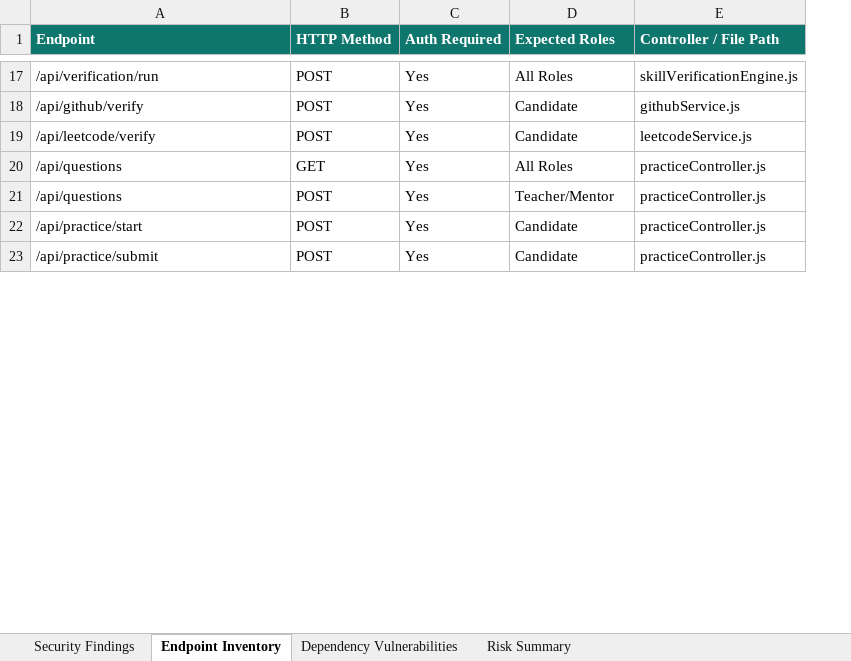
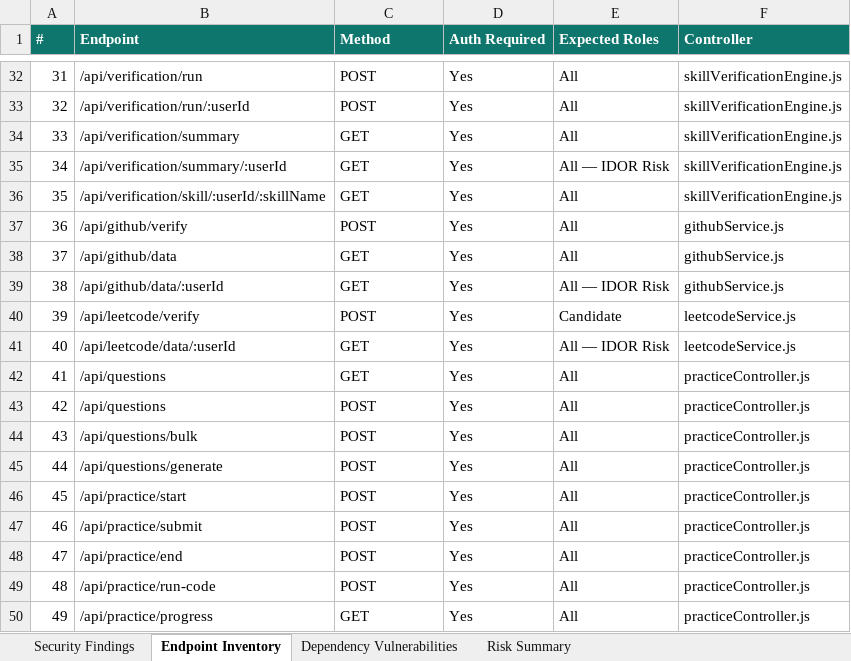
Before and after one commit to kongarasai/smart-resume-verifier, an Excel workbook: Vulnerability Test Results/findings.xlsx, sheet Endpoint Inventory, drawn as a sheet; only a part is shown, gaps mark what is left out; values as stored, in another font and other column widths than the file's, no borders; addresses are those after the commit; the diff covers the shown part only; the diff names each change by its address in the sheet, - before the commit and + after, or states it on an @@ line.

```diff
--- a/Vulnerability Test Results/findings.xlsx (sheet Endpoint Inventory)
+++ b/Vulnerability Test Results/findings.xlsx (sheet Endpoint Inventory)
+column A (#), row 32: 31; row 37: 36; row 40: 39; rows 42-43: 41 | 42; rows 46-47: 45 | 46
-C1: HTTP Method
+C1: Method
-F1: Controller / File Path
+F1: Controller
-E32 (Expected Roles): All Roles
+E32 (Expected Roles): All
+row 33: 32 | /api/verification/run/:userId | POST | Yes | All | skillVerificationEngine.js
+row 34: 33 | /api/verification/summary | GET | Yes | All | skillVerificationEngine.js
+row 35: 34 | /api/verification/summary/:userId | GET | Yes | All — IDOR Risk | skillVerificationEngine.js
+row 36: 35 | /api/verification/skill/:userId/:skillName | GET | Yes | All | skillVerificationEngine.js
-E37 (Expected Roles): Candidate
+E37 (Expected Roles): All
+row 38: 37 | /api/github/data | GET | Yes | All | githubService.js
+row 39: 38 | /api/github/data/:userId | GET | Yes | All — IDOR Risk | githubService.js
+row 41: 40 | /api/leetcode/data/:userId | GET | Yes | All — IDOR Risk | leetcodeService.js
-E42 (Expected Roles): All Roles
+E42 (Expected Roles): All
-E43 (Expected Roles): Teacher/Mentor
+E43 (Expected Roles): All
+row 44: 43 | /api/questions/bulk | POST | Yes | All | practiceController.js
+row 45: 44 | /api/questions/generate | POST | Yes | All | practiceController.js
-E46:E47 (Expected Roles): Candidate
+E46:E47 (Expected Roles): All
+row 48: 47 | /api/practice/end | POST | Yes | All | practiceController.js
+row 49: 48 | /api/practice/run-code | POST | Yes | All | practiceController.js
+row 50: 49 | /api/practice/progress | GET | Yes | All | practiceController.js
```
Also changed, not shown: 36 added rows, 1 moved row, 16 edited cells and cell formats elsewhere in this sheet, sheet Security Findings, sheet Dependency Vulnerabilities, sheet Risk Summary, Vulnerability Test Results/endpoint-inventory.xlsx, 3 other files.
